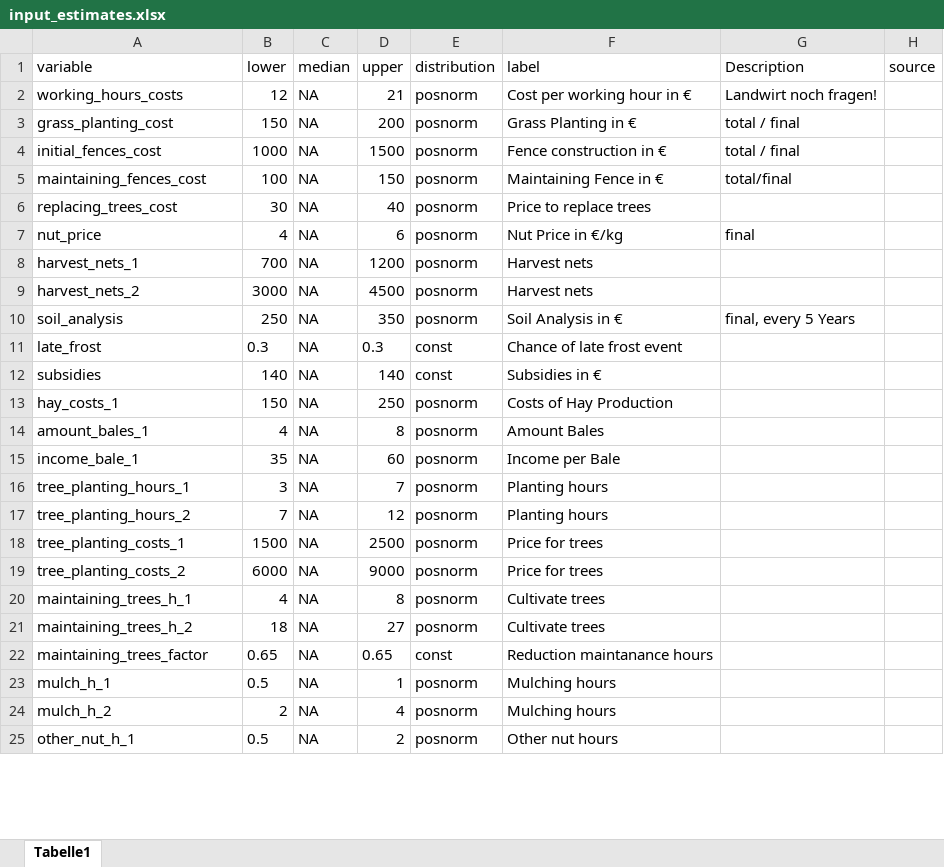
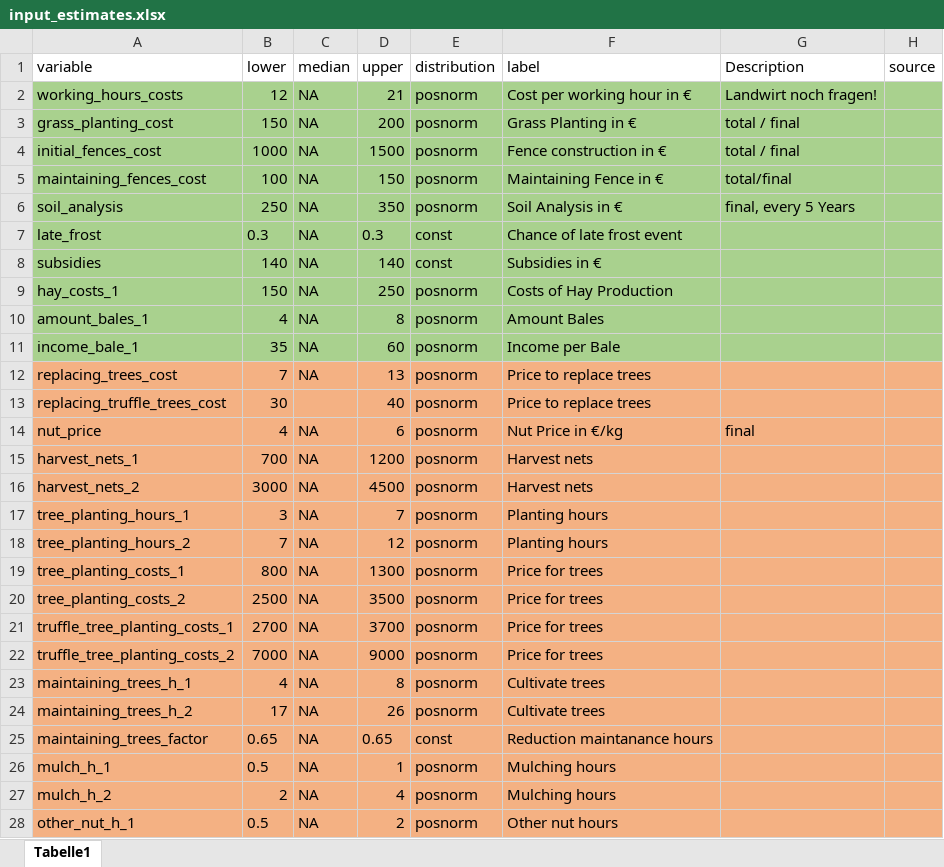
Before and after one commit to FreKuhl/Nuts_and_chicken, an Excel workbook: input_estimates.xlsx, sheet Tabelle1, drawn as a sheet; only a part is shown; values as stored, in another font and other column widths than the file's, no borders; removed rows and columns are numbered as before the commit, all else as after; the diff covers the shown part only; the diff names each change by its address in the sheet, - before the commit and + after, or states it on an @@ line.

```diff
--- a/input_estimates.xlsx (sheet Tabelle1)
+++ b/input_estimates.xlsx (sheet Tabelle1)
-A2:H5 fill: none
+A2:H5 fill: #A9D18E
-row 6: replacing_trees_cost | 30 | NA | 40 | posnorm | Price to replace trees
-A6:H11 fill: none
+A6:H11 fill: #A9D18E
+row 12: replacing_trees_cost | 7 | NA | 13 | posnorm | Price to replace trees
+row 13: replacing_truffle_trees_cost | 30 |  | 40 | posnorm | Price to replace trees
@@ row 7 moved to row 14: nut_price @@
@@ row 8 moved to row 15: harvest_nets_1 @@
@@ row 9 moved to row 16: harvest_nets_2 @@
-A17:H20 fill: none
+A17:H20 fill: #F4B183
-B19 (lower): 1500
+B19 (lower): 800
-D19 (upper): 2500
+D19 (upper): 1300
-B20 (lower): 6000
+B20 (lower): 2500
-D20 (upper): 9000
+D20 (upper): 3500
+row 21: truffle_tree_planting_costs_1 | 2700 | NA | 3700 | posnorm | Price for trees
+row 22: truffle_tree_planting_costs_2 | 7000 | NA | 9000 | posnorm | Price for trees
-A23:H28 fill: none
+A23:H28 fill: #F4B183
-B24 (lower): 18
+B24 (lower): 17
-D24 (upper): 27
+D24 (upper): 26
```
Also changed, not shown: 27 edited cells and cell formats elsewhere in this sheet, 1 other file.
